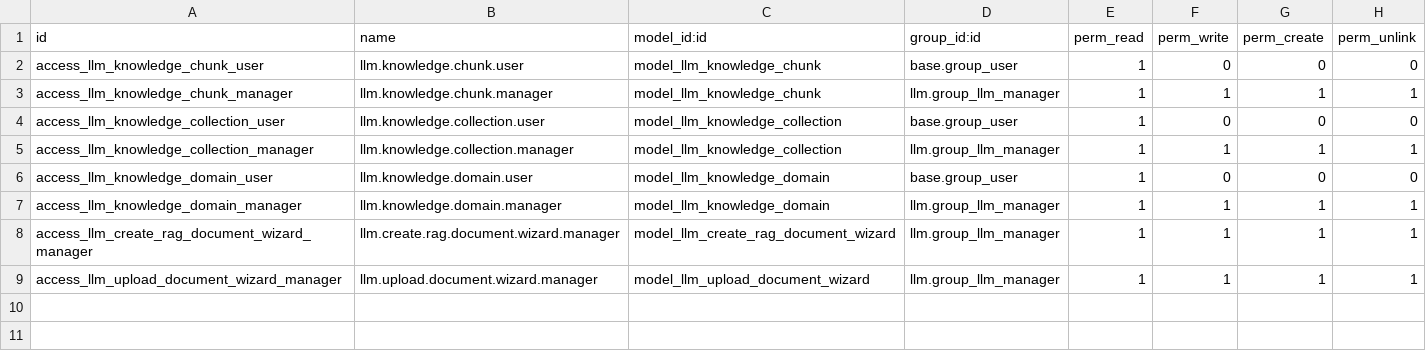
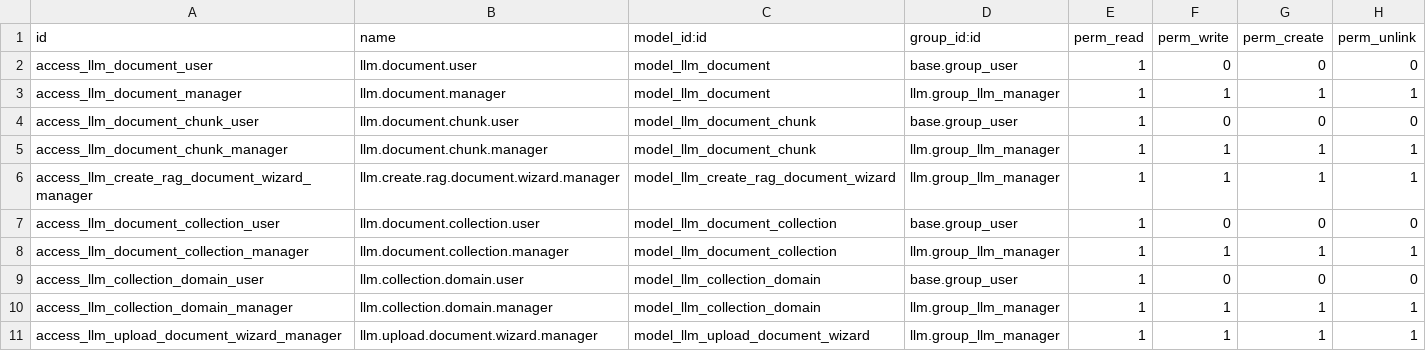
Before and after one commit to maxxcte/0doo-llm, a CSV file: llm_knowledge/security/ir.model.access.csv, drawn as a sheet.

```diff
--- a/llm_knowledge/security/ir.model.access.csv
+++ b/llm_knowledge/security/ir.model.access.csv
@@ -1,9 +1,11 @@
 id,name,model_id:id,group_id:id,perm_read,perm_write,perm_create,perm_unlink
-access_llm_knowledge_chunk_user,llm.knowledge.chunk.user,model_llm_knowledge_chunk,base.group_user,1,0,0,0
-access_llm_knowledge_chunk_manager,llm.knowledge.chunk.manager,model_llm_knowledge_chunk,llm.group_llm_manager,1,1,1,1
-access_llm_knowledge_collection_user,llm.knowledge.collection.user,model_llm_knowledge_collection,base.group_user,1,0,0,0
-access_llm_knowledge_collection_manager,llm.knowledge.collection.manager,model_llm_knowledge_collection,llm.group_llm_manager,1,1,1,1
-access_llm_knowledge_domain_user,llm.knowledge.domain.user,model_llm_knowledge_domain,base.group_user,1,0,0,0
-access_llm_knowledge_domain_manager,llm.knowledge.domain.manager,model_llm_knowledge_domain,llm.group_llm_manager,1,1,1,1
+access_llm_document_user,llm.document.user,model_llm_document,base.group_user,1,0,0,0
+access_llm_document_manager,llm.document.manager,model_llm_document,llm.group_llm_manager,1,1,1,1
+access_llm_document_chunk_user,llm.document.chunk.user,model_llm_document_chunk,base.group_user,1,0,0,0
+access_llm_document_chunk_manager,llm.document.chunk.manager,model_llm_document_chunk,llm.group_llm_manager,1,1,1,1
 access_llm_create_rag_document_wizard_manager,llm.create.rag.document.wizard.manager,model_llm_create_rag_document_wizard,llm.group_llm_manager,1,1,1,1
+access_llm_document_collection_user,llm.document.collection.user,model_llm_document_collection,base.group_user,1,0,0,0
+access_llm_document_collection_manager,llm.document.collection.manager,model_llm_document_collection,llm.group_llm_manager,1,1,1,1
+access_llm_collection_domain_user,llm.collection.domain.user,model_llm_collection_domain,base.group_user,1,0,0,0
+access_llm_collection_domain_manager,llm.collection.domain.manager,model_llm_collection_domain,llm.group_llm_manager,1,1,1,1
 access_llm_upload_document_wizard_manager,llm.upload.document.wizard.manager,model_llm_upload_document_wizard,llm.group_llm_manager,1,1,1,1
```
Also changed, not shown: 54 other files.
